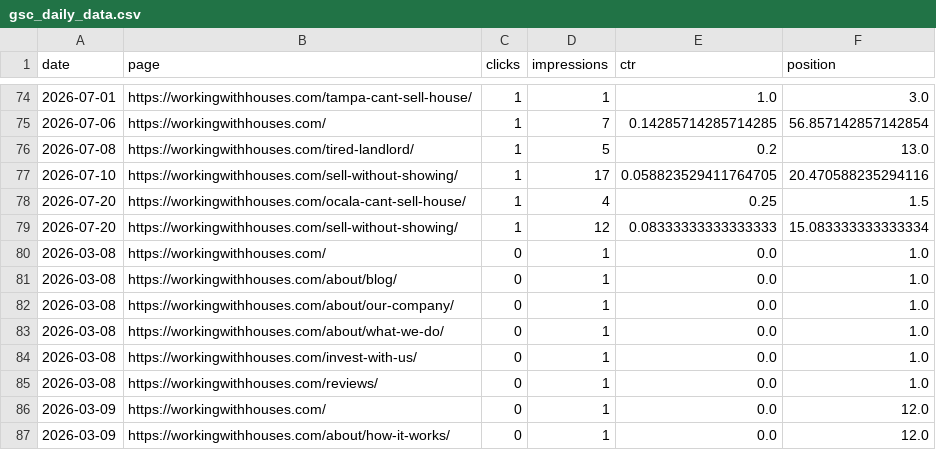
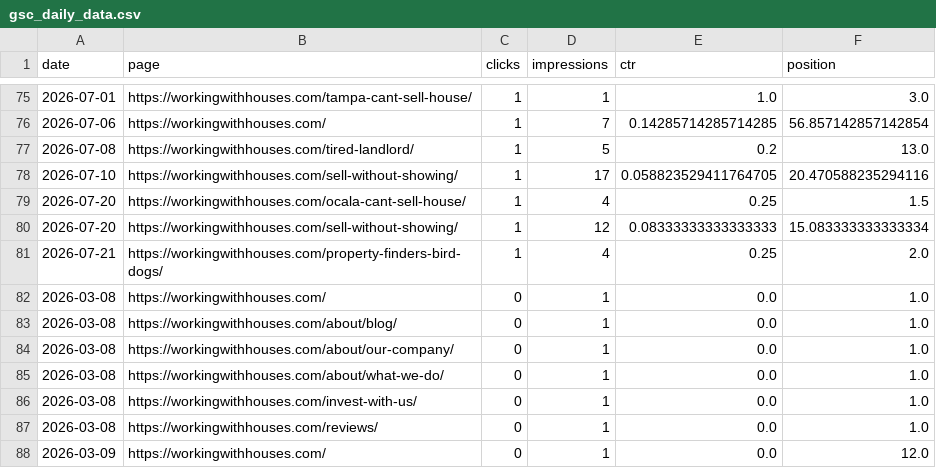
Before and after one commit to figlesias7/GSC-Tracker, a CSV file: data/gsc_daily_data.csv, drawn as a sheet; only a part is shown, gaps mark what is left out; the shorter side is filled out with more unchanged rows; the diff covers the shown part only.

```diff
--- a/data/gsc_daily_data.csv
+++ b/data/gsc_daily_data.csv
@@ -79,2 +80,3 @@ date,page,clicks,impressions,ctr,position
 2026-07-20,https://workingwithhouses.com/sell-without-showing/,1,12,0.08333333333333333,15.083333333333334
+2026-07-21,https://workingwithhouses.com/property-finders-bird-dogs/,1,4,0.25,2.0
 2026-03-08,https://workingwithhouses.com/,0,1,0.0,1.0
```
Also changed, not shown: 23 added rows elsewhere in this file, 1 other file.
